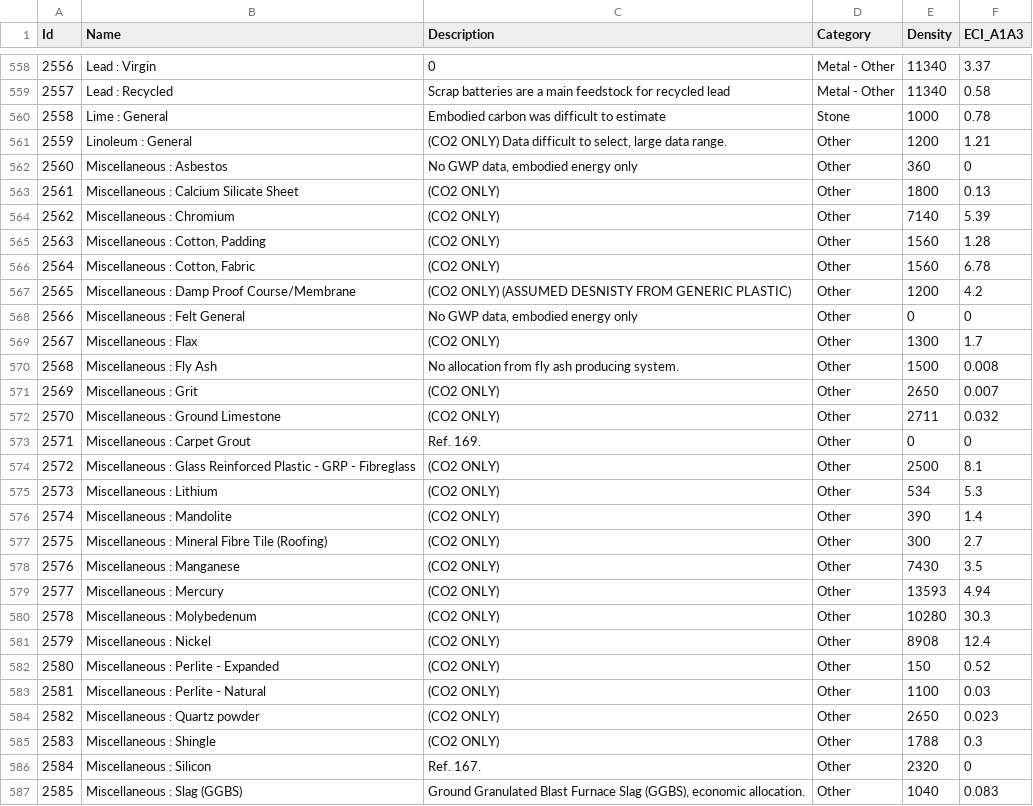
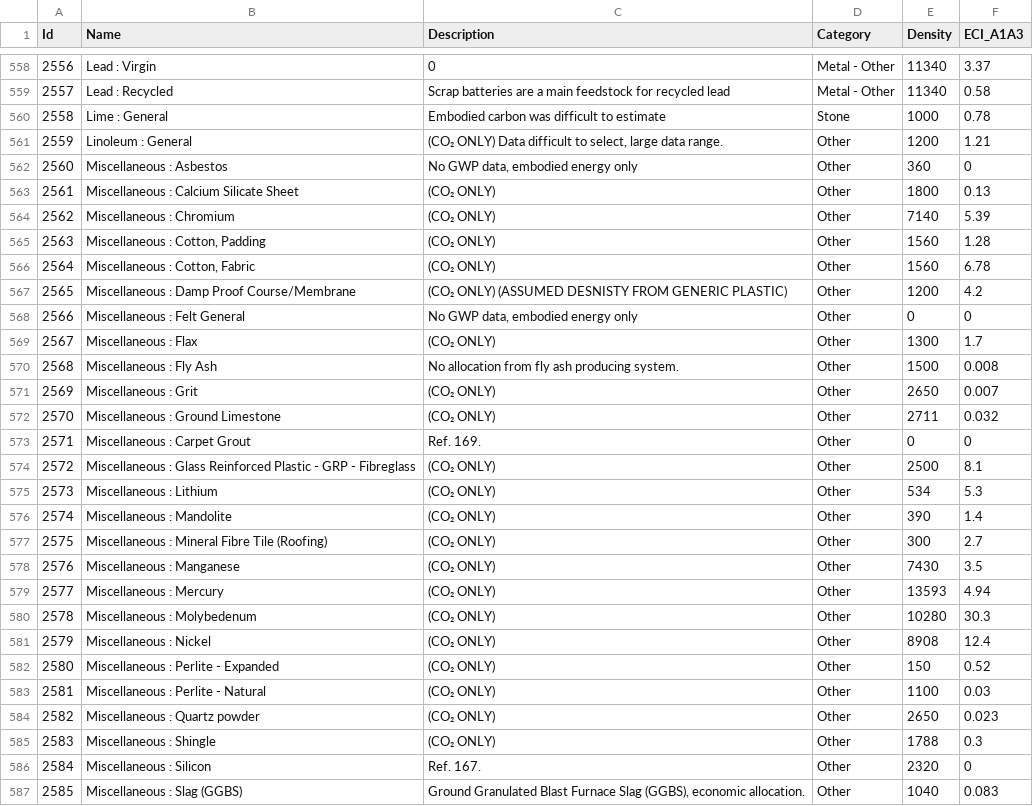
Before and after one commit to DavidVeld/CarboLifeCalc, a CSV file: CarboLifeCalc/data/A1A3Tables/ECI.csv, drawn as a sheet; only a part is shown, gaps mark what is left out; the diff covers the shown part only; the diff names each change by its address in the sheet, - before the commit and + after, or states it on an @@ line.

```diff
--- a/CarboLifeCalc/data/A1A3Tables/ECI.csv
+++ b/CarboLifeCalc/data/A1A3Tables/ECI.csv
-C561 (Description): (CO2 ONLY) Data…
+C561 (Description): (CO₂ ONLY) Data…
-C563:C566 (Description): (CO2 ONLY)
+C563:C566 (Description): (CO₂ ONLY)
-C567 (Description): (CO2 ONLY) (ASSUMED…
+C567 (Description): (CO₂ ONLY) (ASSUMED…
-C569 (Description): (CO2 ONLY)
+C569 (Description): (CO₂ ONLY)
-C571:C572 (Description): (CO2 ONLY)
+C571:C572 (Description): (CO₂ ONLY)
-C574:C585 (Description): (CO2 ONLY)
+C574:C585 (Description): (CO₂ ONLY)
```
Also changed, not shown: 70 edited cells elsewhere in this file, CarboLifeCalc/data/A1A3Tables/IstructE.csv, CarboLifeCalc/data/Transport.csv, 40 other files.
